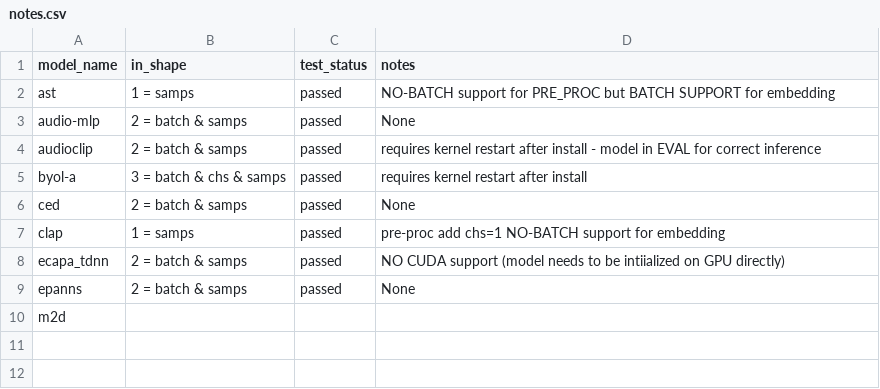
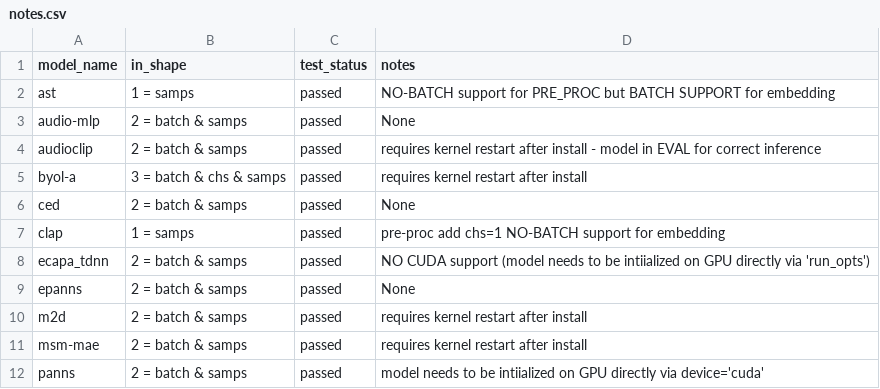
Before and after one commit to StefanoGiacomelli/torch-audio-embeddings, a CSV file: notes.csv, drawn as a sheet.

Commit message:
revision_post_panns

```diff
--- a/notes.csv
+++ b/notes.csv
@@ -7,4 +7,6 @@ ced, 2 = batch & samps, passed, None
 clap, 1 = samps, passed, pre-proc add chs=1 NO-BATCH support for embedding
-ecapa_tdnn, 2 = batch & samps, passed, NO CUDA support (model needs to be intiialized on GPU directly)
+ecapa_tdnn, 2 = batch & samps, passed, NO CUDA support (model needs to be intiialized on GPU directly via 'run_opts')
 epanns, 2 = batch & samps, passed, None
-m2d,
+m2d, 2 = batch & samps, passed, requires kernel restart after install
+msm-mae, 2 = batch & samps, passed, requires kernel restart after install
+panns, 2 = batch & samps, passed, model needs to be intiialized on GPU directly via device='cuda'
```
Also changed, not shown: 10 other files.
